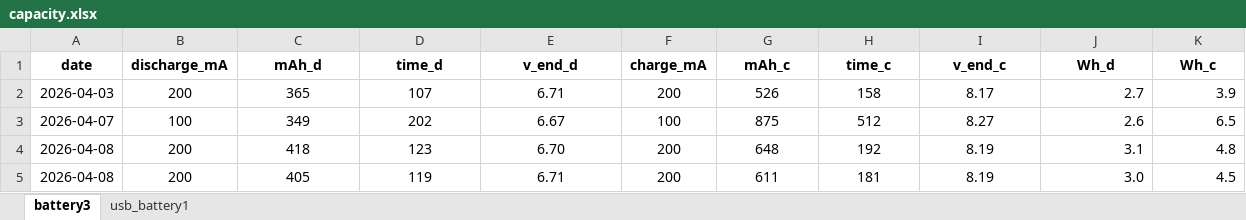
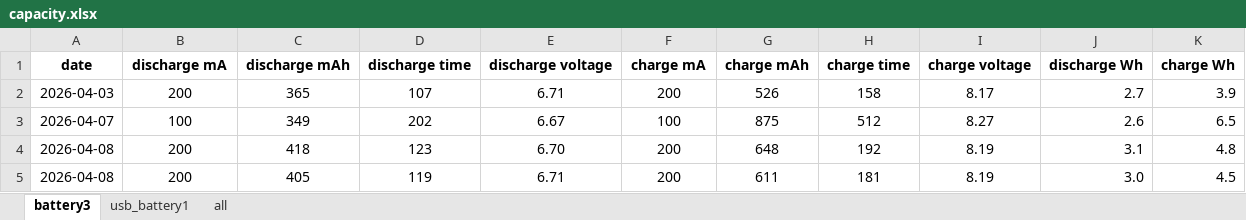
Before and after one commit to kreier/beston-9volt-battery, an Excel workbook: data/capacity.xlsx, sheet battery3, drawn as a sheet; values as stored, in another font and other column widths than the file's, no borders; removed rows and columns are numbered as before the commit, all else as after; the diff names each change by its address in the sheet, - before the commit and + after, or states it on an @@ line.

Commit message:
updated battery 1 to 3

```diff
--- a/data/capacity.xlsx (sheet battery3)
+++ b/data/capacity.xlsx (sheet battery3)
+sheet tab: all
-row 1: date | discharge_mA | mAh_d | time_d | v_end_d | charge_mA | mAh_c | time_c | v_end_c | Wh_d | Wh_c
+row 1: date | discharge mA | discharge mAh | discharge time | discharge voltage | charge mA | charge mAh | charge time | charge voltage | discharge Wh | charge Wh
```
Also changed, not shown: 3 other files.
